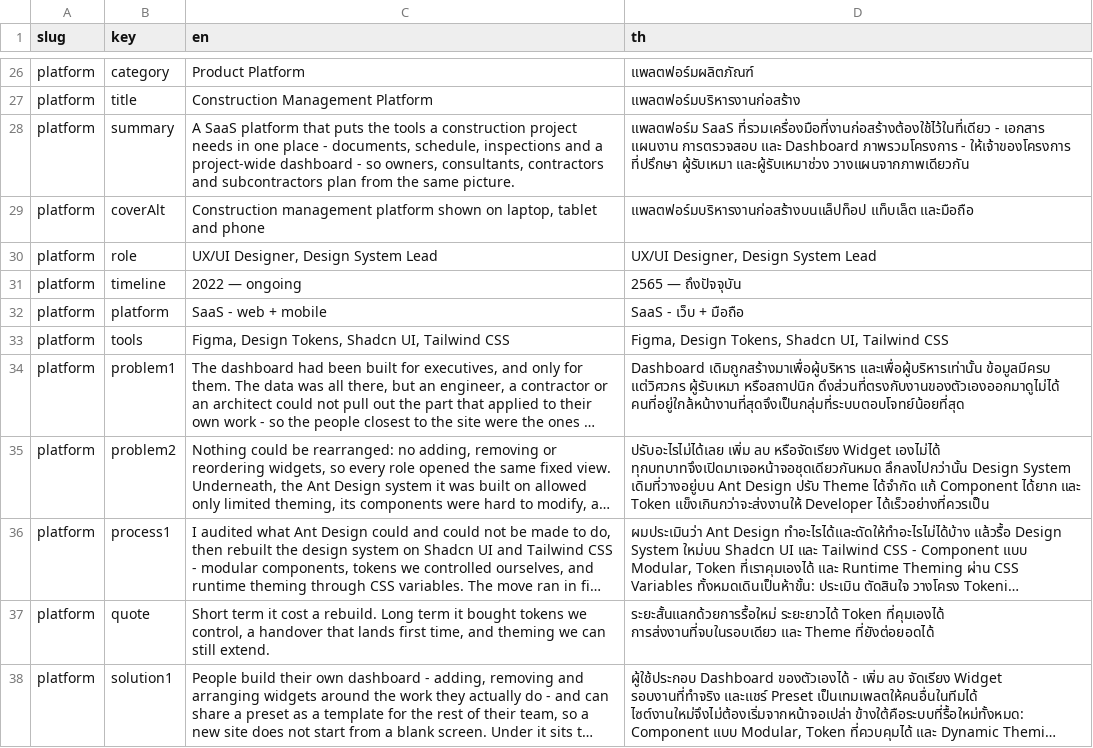
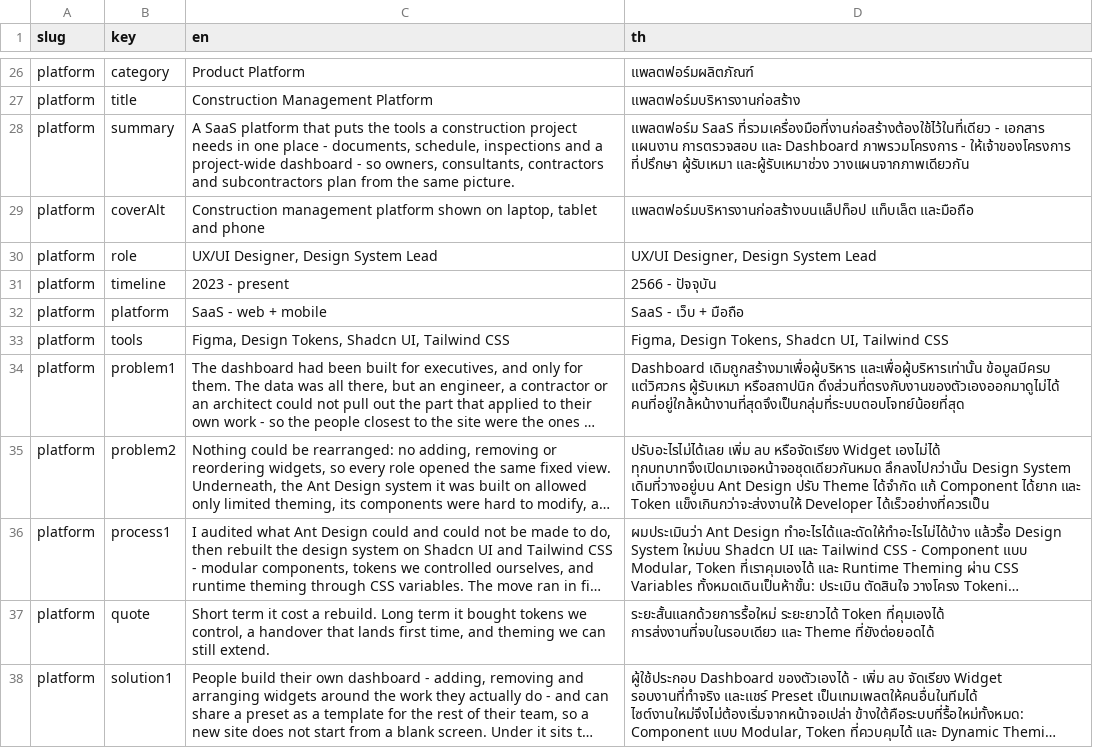
Before and after one commit to phati-alt/webport-portfolio, a CSV file: content/cases.csv, drawn as a sheet; only a part is shown, gaps mark what is left out; long unchanged cells end in ….

```diff
--- a/content/cases.csv
+++ b/content/cases.csv
@@ -30,3 +30,3 @@ platform,coverAlt,"Construction management platform shown on laptop, tablet and
 platform,role,"UX/UI Designer, Design System Lead","UX/UI Designer, Design System Lead"
-platform,timeline,"2022 — ongoing","2565 — ถึงปัจจุบัน"
+platform,timeline,"2023 - present","2566 - ปัจจุบัน"
 platform,platform,"SaaS - web + mobile","SaaS - เว็บ + มือถือ"
```
Also changed, not shown: 1 other file.
